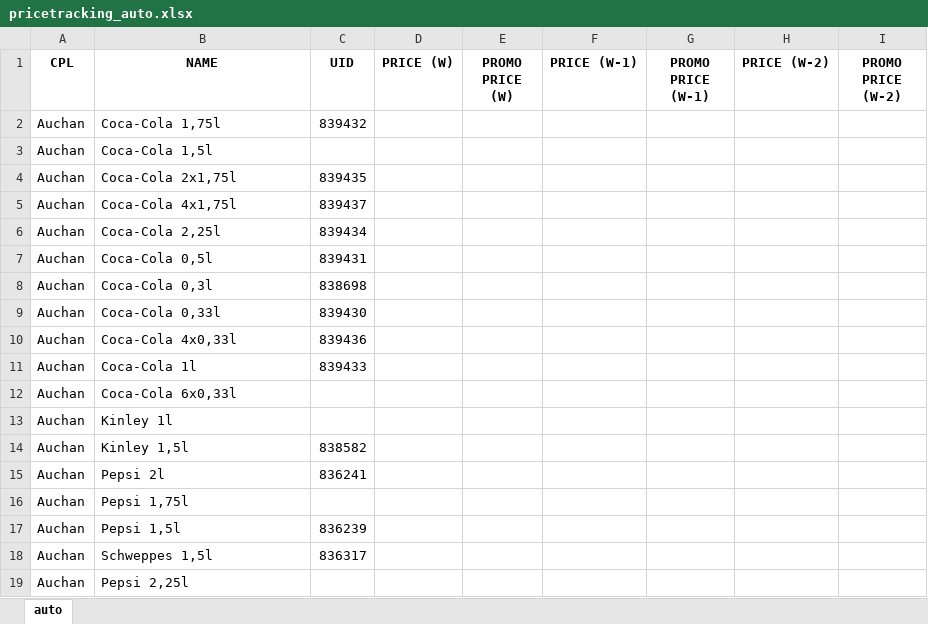
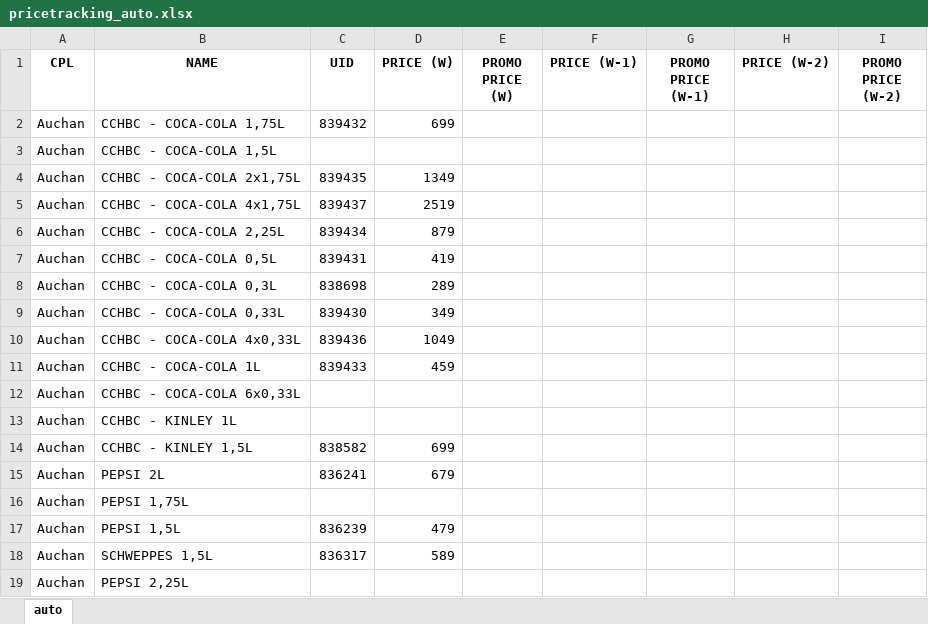
Before and after one commit to JakriAndris/CCHBC_PriceTracking, an Excel workbook: pricetracking_auto.xlsx, sheet auto, drawn as a sheet; only a part is shown; values as stored, in another font and other column widths than the file's, no borders; the diff covers the shown part only; the diff names each change by its address in the sheet, - before the commit and + after, or states it on an @@ line.

```diff
--- a/pricetracking_auto.xlsx (sheet auto)
+++ b/pricetracking_auto.xlsx (sheet auto)
-B2 (NAME): Coca-Cola 1,75l
+B2 (NAME): CCHBC - COCA-COLA 1,75L
-D2 (PRICE (W)): (empty)
+D2 (PRICE (W)): 699
-B3 (NAME): Coca-Cola 1,5l
+B3 (NAME): CCHBC - COCA-COLA 1,5L
-B4 (NAME): Coca-Cola 2x1,75l
+B4 (NAME): CCHBC - COCA-COLA 2x1,75L
-D4 (PRICE (W)): (empty)
+D4 (PRICE (W)): 1349
-B5 (NAME): Coca-Cola 4x1,75l
+B5 (NAME): CCHBC - COCA-COLA 4x1,75L
-D5 (PRICE (W)): (empty)
+D5 (PRICE (W)): 2519
-B6 (NAME): Coca-Cola 2,25l
+B6 (NAME): CCHBC - COCA-COLA 2,25L
-D6 (PRICE (W)): (empty)
+D6 (PRICE (W)): 879
-B7 (NAME): Coca-Cola 0,5l
+B7 (NAME): CCHBC - COCA-COLA 0,5L
-D7 (PRICE (W)): (empty)
+D7 (PRICE (W)): 419
-B8 (NAME): Coca-Cola 0,3l
+B8 (NAME): CCHBC - COCA-COLA 0,3L
-D8 (PRICE (W)): (empty)
+D8 (PRICE (W)): 289
-B9 (NAME): Coca-Cola 0,33l
+B9 (NAME): CCHBC - COCA-COLA 0,33L
-D9 (PRICE (W)): (empty)
+D9 (PRICE (W)): 349
-B10 (NAME): Coca-Cola 4x0,33l
+B10 (NAME): CCHBC - COCA-COLA 4x0,33L
-D10 (PRICE (W)): (empty)
+D10 (PRICE (W)): 1049
-B11 (NAME): Coca-Cola 1l
+B11 (NAME): CCHBC - COCA-COLA 1L
-D11 (PRICE (W)): (empty)
+D11 (PRICE (W)): 459
-B12 (NAME): Coca-Cola 6x0,33l
+B12 (NAME): CCHBC - COCA-COLA 6x0,33L
-B13 (NAME): Kinley 1l
+B13 (NAME): CCHBC - KINLEY 1L
-B14 (NAME): Kinley 1,5l
+B14 (NAME): CCHBC - KINLEY 1,5L
-D14 (PRICE (W)): (empty)
+D14 (PRICE (W)): 699
-B15 (NAME): Pepsi 2l
+B15 (NAME): PEPSI 2L
-D15 (PRICE (W)): (empty)
+D15 (PRICE (W)): 679
-B16 (NAME): Pepsi 1,75l
+B16 (NAME): PEPSI 1,75L
-B17 (NAME): Pepsi 1,5l
+B17 (NAME): PEPSI 1,5L
-D17 (PRICE (W)): (empty)
+D17 (PRICE (W)): 479
-B18 (NAME): Schweppes 1,5l
+B18 (NAME): SCHWEPPES 1,5L
-D18 (PRICE (W)): (empty)
+D18 (PRICE (W)): 589
-B19 (NAME): Pepsi 2,25l
+B19 (NAME): PEPSI 2,25L
```
Also changed, not shown: 38 added rows, 37 removed rows and 33 edited cells elsewhere in this sheet, 2 other files.
